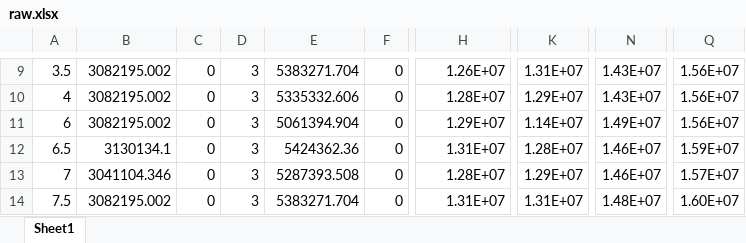
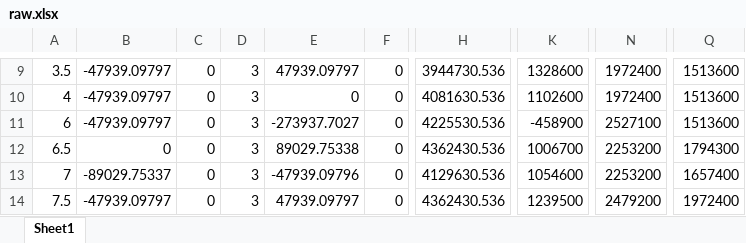
Before and after one commit to hyacinth1126/protease-simulator-3, an Excel workbook: convert_to_csv/raw.xlsx, sheet Sheet1, drawn as a sheet; only a part is shown, gaps mark what is left out; values as stored, in another font and other column widths than the file's, no borders; the diff covers the shown part only; the diff names each change by its address in the sheet, - before the commit and + after, or states it on an @@ line.

```diff
--- a/convert_to_csv/raw.xlsx (sheet Sheet1)
+++ b/convert_to_csv/raw.xlsx (sheet Sheet1)
-B9:B11: 3082195.002
+B9:B11: -47939.09797
-E9: 5383271.704
+E9: 47939.09797
-H9: 1.26E+07
+H9: 3944730.536
-K9: 1.31E+07
+K9: 1328600
-N9:N10: 1.43E+07
+N9:N10: 1972400
-Q9:Q11: 1.56E+07
+Q9:Q11: 1513600
-E10: 5335332.606
+E10: 0
-H10: 1.28E+07
+H10: 4081630.536
-K10: 1.29E+07
+K10: 1102600
-E11: 5061394.904
+E11: -273937.7027
-H11: 1.29E+07
+H11: 4225530.536
-K11: 1.14E+07
+K11: -458900
-N11: 1.49E+07
+N11: 2527100
-B12: 3130134.1
+B12: 0
-E12: 5424362.36
+E12: 89029.75338
-H12: 1.31E+07
+H12: 4362430.536
-K12: 1.28E+07
+K12: 1006700
-N12:N13: 1.46E+07
+N12:N13: 2253200
-Q12: 1.59E+07
+Q12: 1794300
-B13: 3041104.346
+B13: -89029.75337
-E13: 5287393.508
+E13: -47939.09796
-H13: 1.28E+07
+H13: 4129630.536
-K13: 1.29E+07
+K13: 1054600
-Q13: 1.57E+07
+Q13: 1657400
-B14: 3082195.002
+B14: -47939.09797
-E14: 5383271.704
+E14: 47939.09797
-H14: 1.31E+07
+H14: 4362430.536
-K14: 1.31E+07
+K14: 1239500
-N14: 1.48E+07
+N14: 2479200
-Q14: 1.60E+07
+Q14: 1972400
```
Also changed, not shown: 72 edited cells elsewhere in this sheet, Michaelis-Menten_calibration_results.xlsx, 7 other files.
